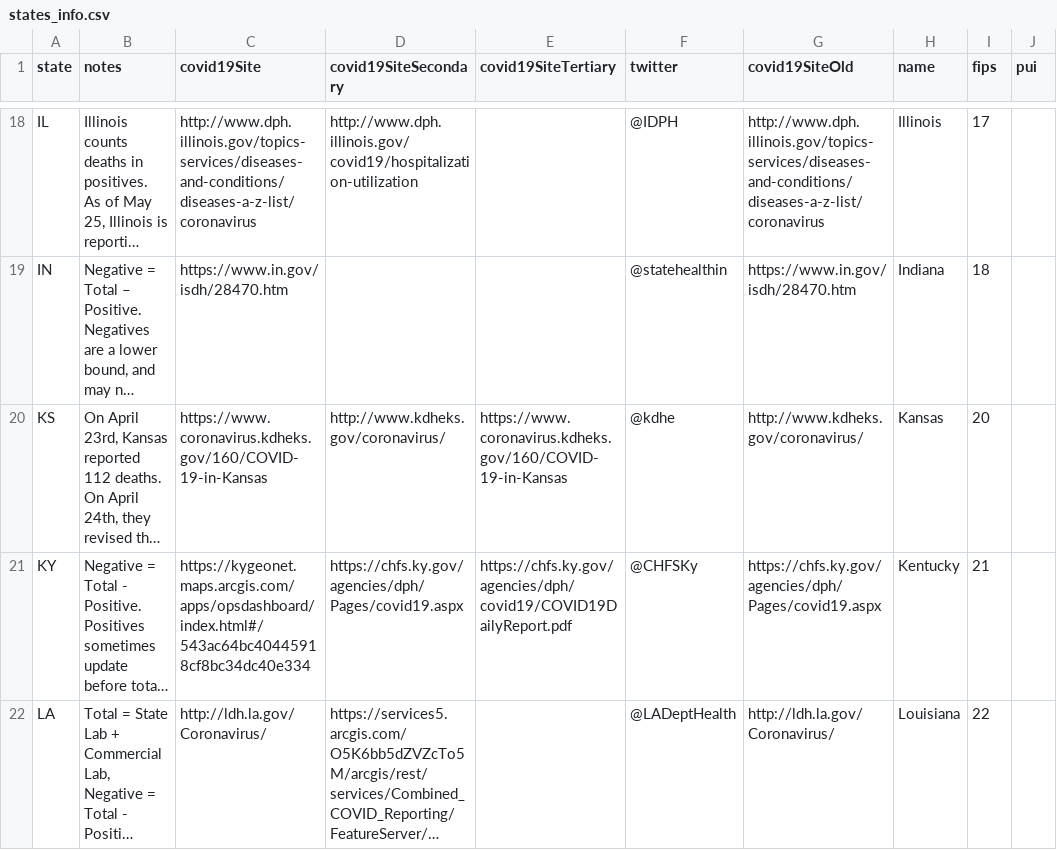
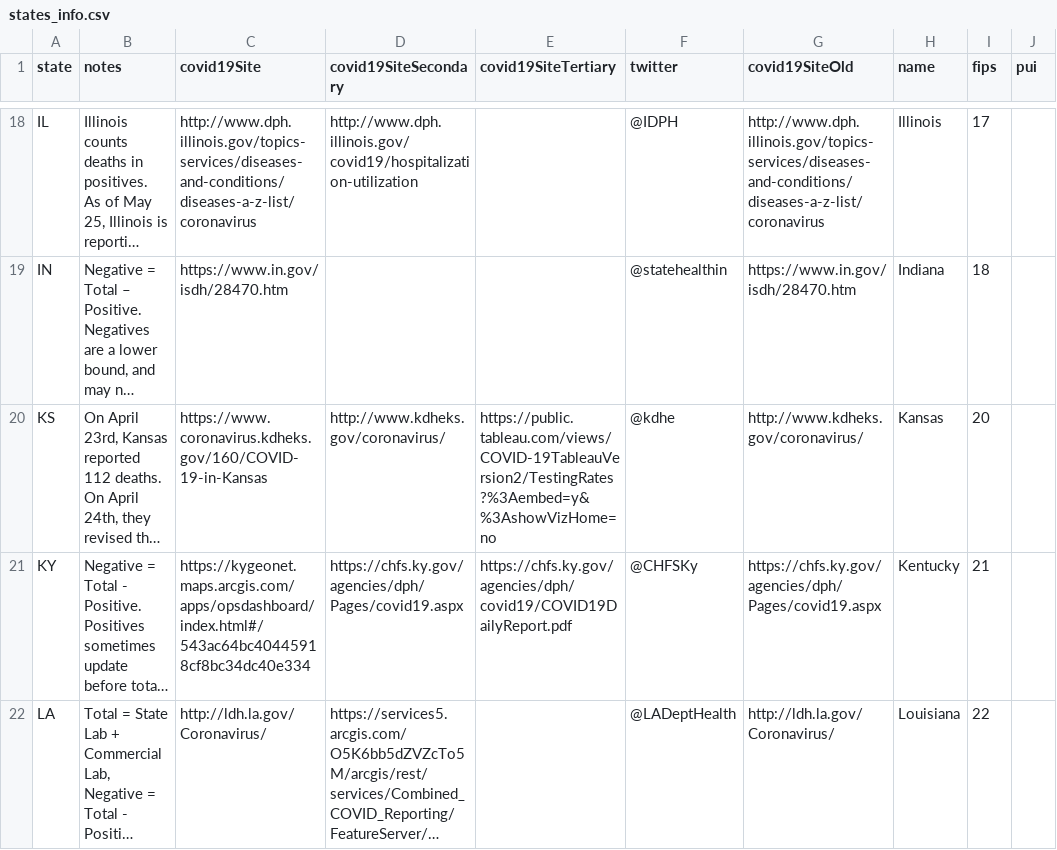
Before and after one commit to smike/covid-tracking-data, a CSV file: data/states_info.csv, drawn as a sheet; only a part is shown, gaps mark what is left out; long unchanged cells end in …; the diff names each change by its address in the sheet, - before the commit and + after, or states it on an @@ line.

```diff
--- a/data/states_info.csv
+++ b/data/states_info.csv
-E20 (covid19SiteTertiary): https://www.coronavirus.kdheks.gov/160/COVID-19-in-Kansas
+E20 (covid19SiteTertiary): https://public.tableau.com/views/COVID-19TableauVersion2/TestingRates?%3Aembed=y&%3AshowVizHome=no
```
Also changed, not shown: data/counties.csv.
